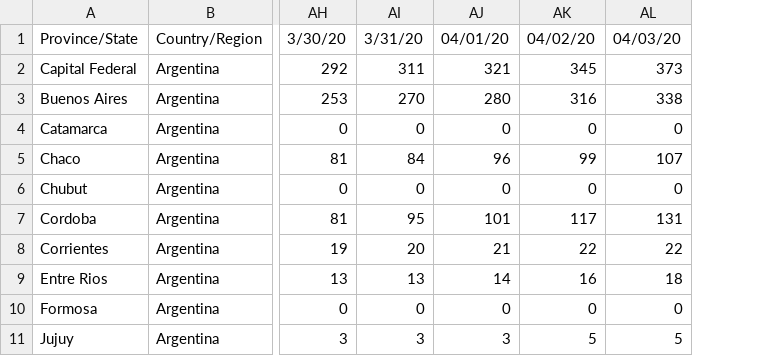
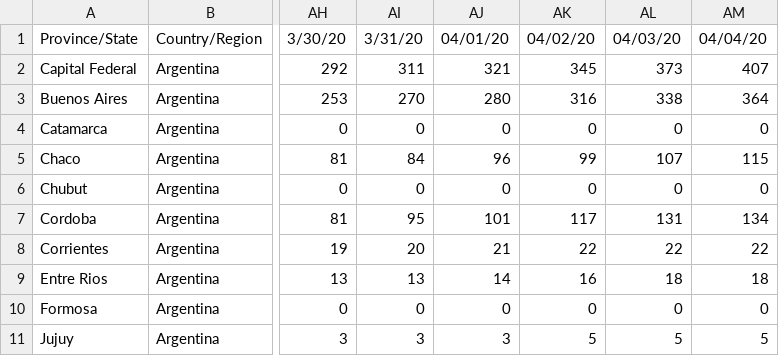
Before and after one commit to cristianrohr/covid19ARgentina_stats, a CSV file: data/time_series_19-covid-Confirmed_argentina.csv, drawn as a sheet; only a part is shown, gaps mark what is left out; the diff names each change by its address in the sheet, - before the commit and + after, or states it on an @@ line.

```diff
--- a/data/time_series_19-covid-Confirmed_argentina.csv
+++ b/data/time_series_19-covid-Confirmed_argentina.csv
+column AM, rows 1-11: 04/04/20 | 407 | 364 | 0 | 115 | 0 | 134 | 22 | 18 | 0 | 5
```
Also changed, not shown: data/time_series_19-covid-Deaths_argentina.csv, data/time_series_19-covid-Recovered_argentina.csv.
